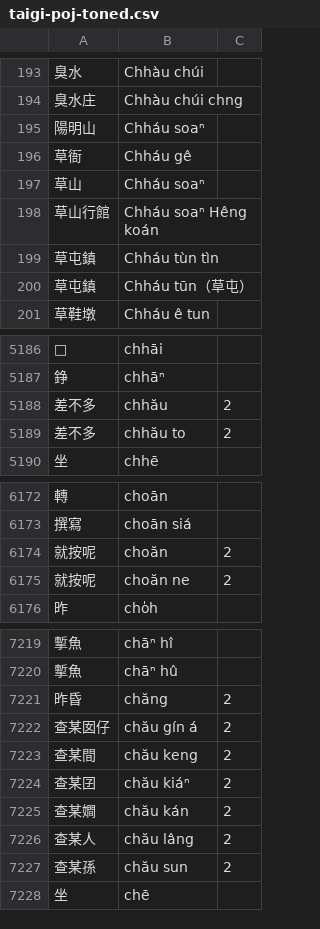
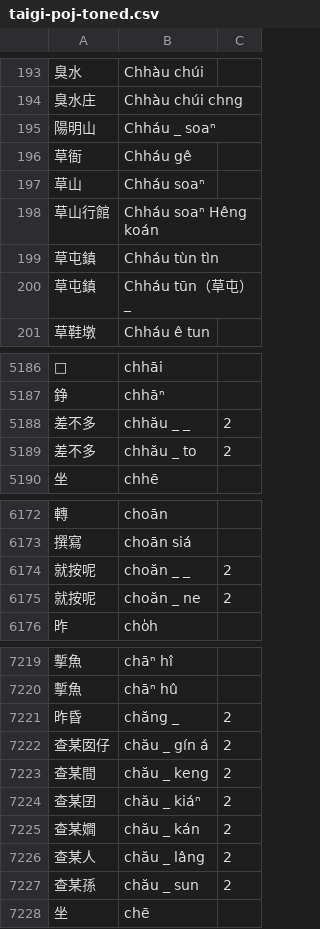
Before and after one commit to chunlaw/wing-font-generator, a CSV file: python/mappings/taiwanese/taigi-poj-toned.csv, drawn as a sheet; only a part is shown, gaps mark what is left out; the diff covers the shown part only.

```diff
--- a/python/mappings/taiwanese/taigi-poj-toned.csv
+++ b/python/mappings/taiwanese/taigi-poj-toned.csv
@@ -194,3 +194,3 @@
 臭水庄,Chhàu chúi chng
-陽明山,Chháu  soaⁿ
+陽明山,Chháu _ soaⁿ
 草衙,Chháu gê
@@ -199,3 +199,3 @@
 草屯鎮,Chháu tùn tìn
-草屯鎮,Chháu tūn（草屯）
+草屯鎮,Chháu tūn（草屯） _
 草鞋墩,Chháu ê tun
@@ -5187,4 +5187,4 @@
 錚,chhāⁿ
-差不多,chhău  ,2
-差不多,chhău  to,2
+差不多,chhău _ _,2
+差不多,chhău _ to,2
 坐,chhē
@@ -6173,4 +6173,4 @@
 撰寫,choān siá
-就按呢,choăn  ,2
-就按呢,choăn  ne,2
+就按呢,choăn _ _,2
+就按呢,choăn _ ne,2
 昨,cho̍h
@@ -7220,9 +7220,9 @@
 㨻魚,chāⁿ hû
-昨昏,chăng ,2
-查某囡仔,chău  gín á,2
-查某間,chău  keng,2
-查某囝,chău  kiáⁿ,2
-查某𡢃,chău  kán,2
-查某人,chău  lâng,2
-查某孫,chău  sun,2
+昨昏,chăng _,2
+查某囡仔,chău _ gín á,2
+查某間,chău _ keng,2
+查某囝,chău _ kiáⁿ,2
+查某𡢃,chău _ kán,2
+查某人,chău _ lâng,2
+查某孫,chău _ sun,2
 坐,chē
```
Also changed, not shown: 28 edited cells elsewhere in this file, python/mappings/taiwanese/taigi-bp.csv, python/mappings/taiwanese/taigi-poj.csv, 19 other files.
